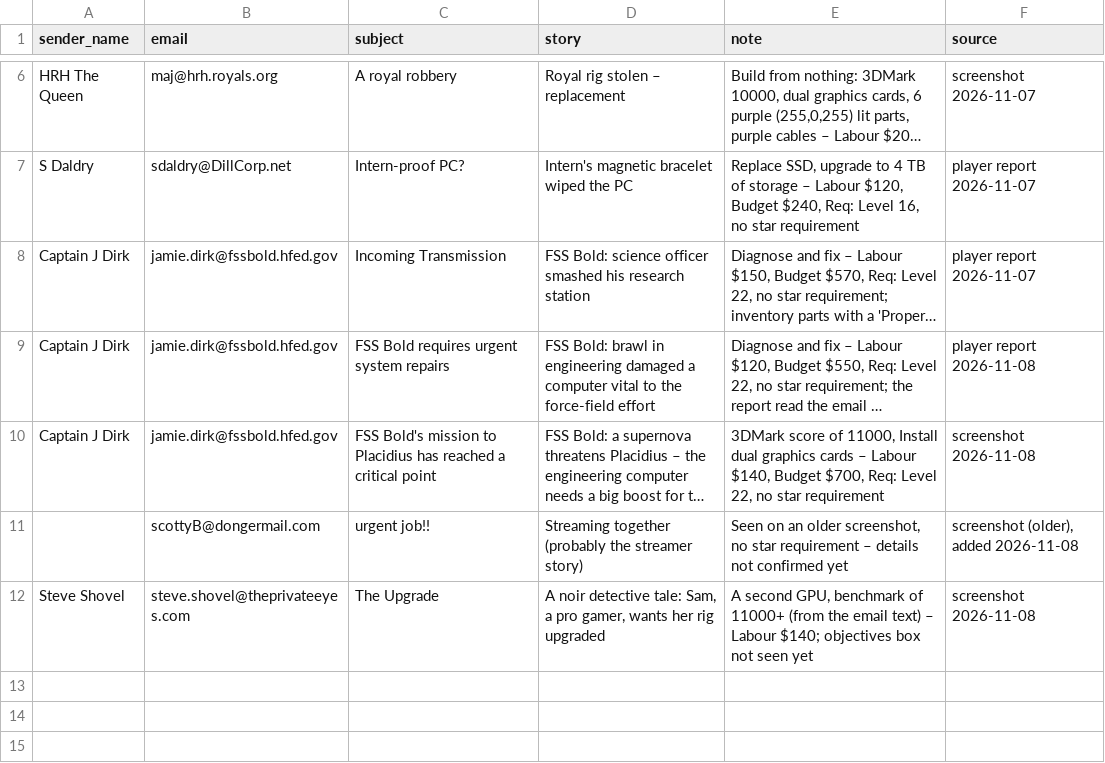
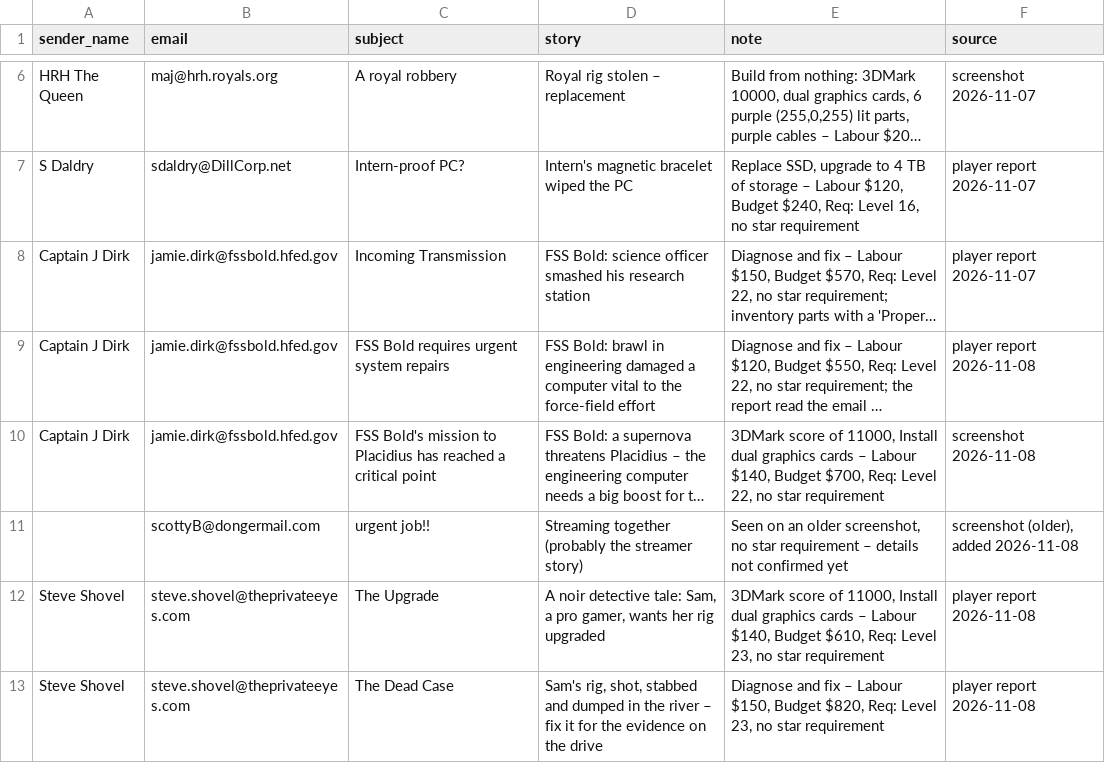
Before and after one commit to pcbs-job-board/pcbs-job-board.github.io, a CSV file: data/story-jobs.csv, drawn as a sheet; only a part is shown, gaps mark what is left out; long unchanged cells end in …; the diff names each change by its address in the sheet, - before the commit and + after, or states it on an @@ line.

```diff
--- a/data/story-jobs.csv
+++ b/data/story-jobs.csv
-E12 (note): A second GPU, benchmark of 11000+ (from the email text) – Labour $140; objectives box not seen yet
+E12 (note): 3DMark score of 11000, Install dual graphics cards – Labour $140, Budget $610, Req: Level 23, no star requirement
-F12 (source): screenshot 2026-11-08
+F12 (source): player report 2026-11-08
+row 13: Steve Shovel | steve.shovel@theprivateeyes.com | The Dead Case | Sam's rig, shot, stabbed and dumped in the river – fix it for the evidence on the drive | Diagnose and fix – Labour $150, Budget $820, Req: Level 23, no star requirement | player report 2026-11-08
```
Also changed, not shown: 2 other files.
